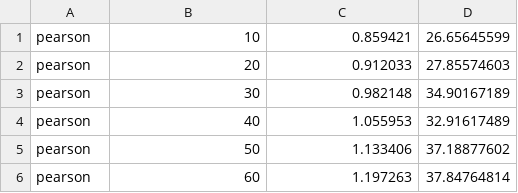
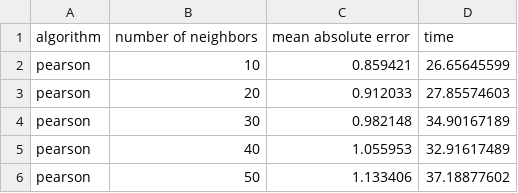
Before and after one commit to 0xnirmal/Collaborative-Filtering-Recommendation-Engine, a CSV file: results.csv, drawn as a sheet; only a part is shown; the shorter side is filled out with more unchanged rows.

Commit message:
updated results

```diff
--- a/results.csv
+++ b/results.csv
@@ -1 +1,2 @@
+algorithm,number of neighbors, mean absolute error, time
 pearson,10,0.859421,26.65645599
```
